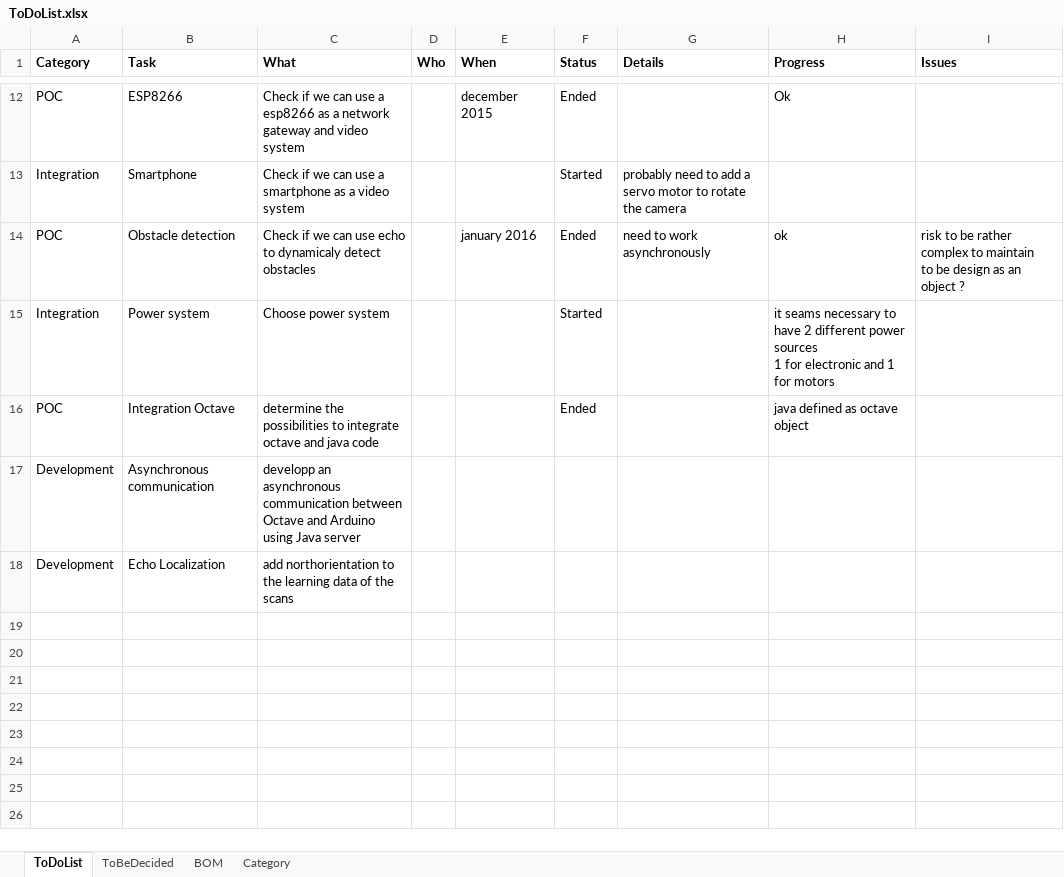
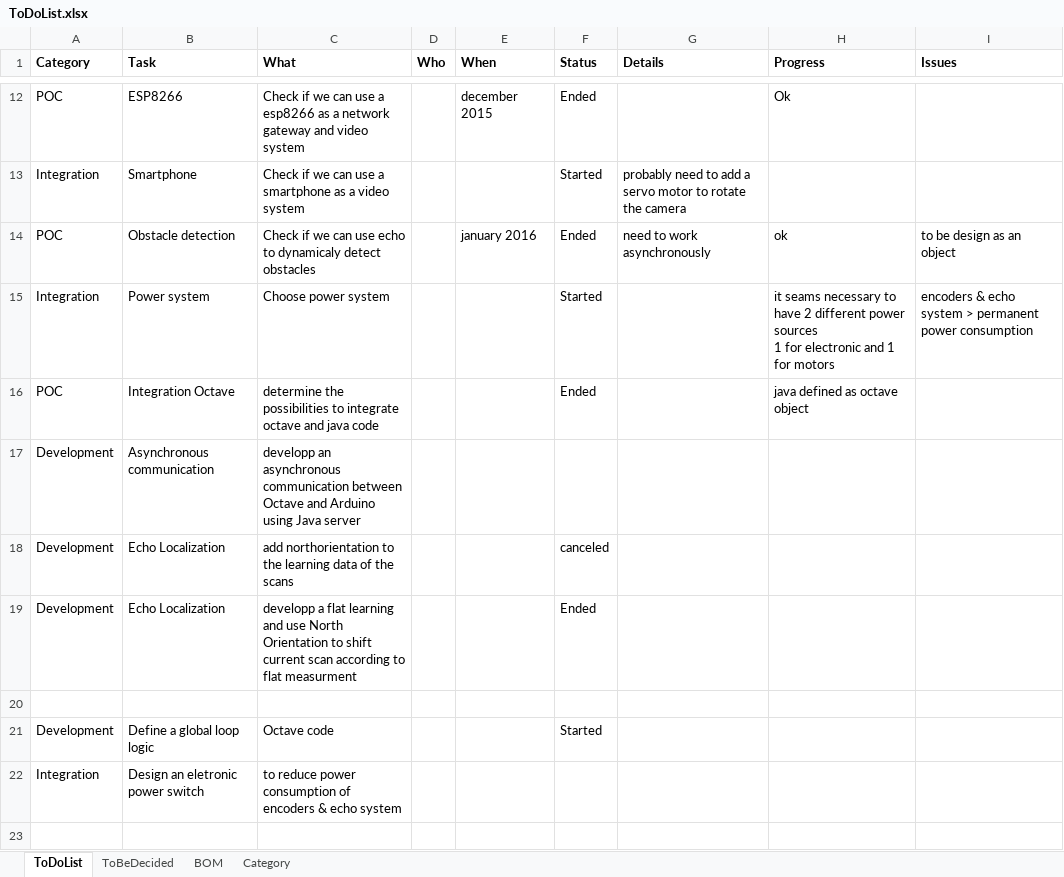
Before and after one commit to cuillerj/ApeRobot, an Excel workbook: ProjectPlan/ToDoList.xlsx, sheet ToDoList, drawn as a sheet; only a part is shown, gaps mark what is left out; values as stored, in another font and other column widths than the file's, no borders; ↵ is a line break in a cell; the diff covers the shown part only; the diff names each change by its address in the sheet, - before the commit and + after, or states it on an @@ line.

```diff
--- a/ProjectPlan/ToDoList.xlsx (sheet ToDoList)
+++ b/ProjectPlan/ToDoList.xlsx (sheet ToDoList)
-I14 (Issues): risk to be rather complex to maintain ↵ to be design as an object ?
+I14 (Issues): to be design as an object
-I15 (Issues): (empty)
+I15 (Issues): encoders & echo system > permanent power consumption
-F18 (Status): (empty)
+F18 (Status): canceled
+row 19: Development | Echo Localization | developp a flat learning and use North Orientation to shift current scan according to flat measurment |  |  | Ended
+row 20: (empty)
+row 21: Development | Define a global loop logic | Octave code |  |  | Started
+row 22: Integration | Design an eletronic power switch | to reduce power consumption of encoders & echo system
+row 23: (empty)
```
Also changed, not shown: 9 added rows and 2 edited cells elsewhere in this sheet, ProjectDocumention/DatasConception.xlsx, 3 other files.
